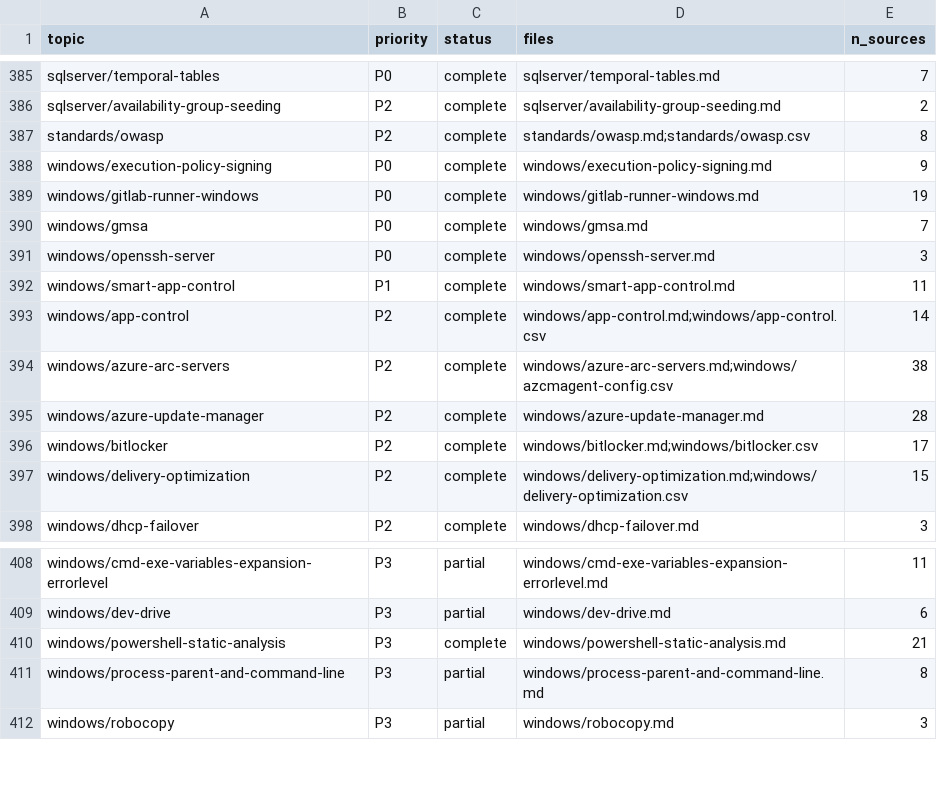
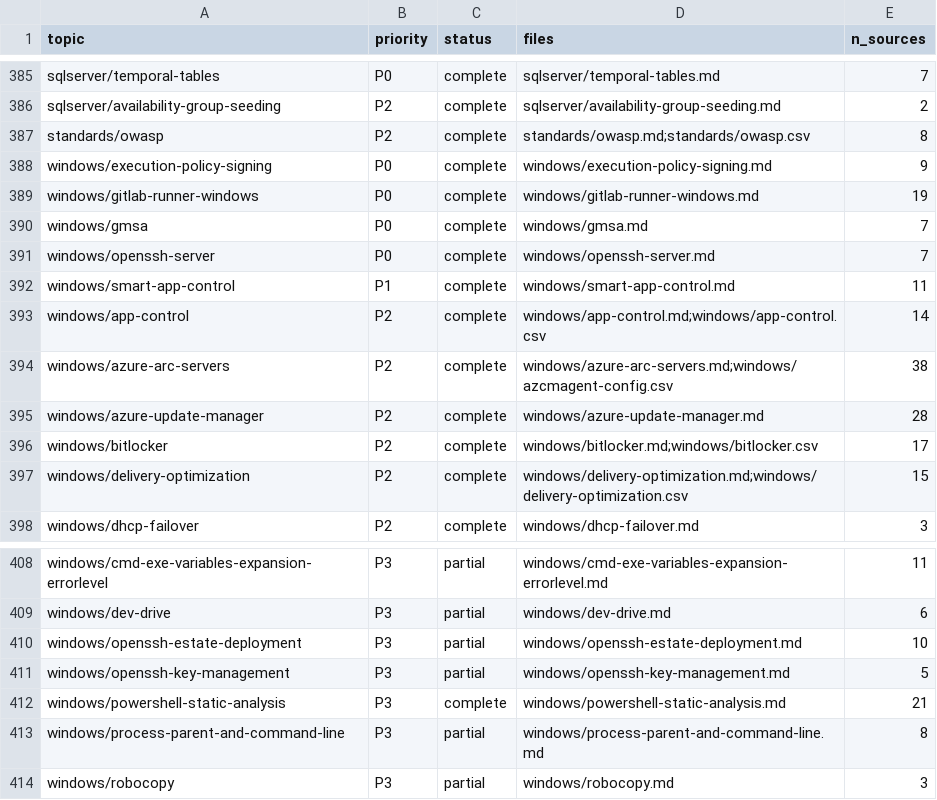
Before and after one commit to mikkielt/it-ops-kb, a CSV file: kb/public/_coverage.csv, drawn as a sheet; only a part is shown, gaps mark what is left out.

```diff
--- a/kb/public/_coverage.csv
+++ b/kb/public/_coverage.csv
@@ -390,3 +390,3 @@ windows/gitlab-runner-windows,P0,complete,windows/gitlab-runner-windows.md,19
 windows/gmsa,P0,complete,windows/gmsa.md,7
-windows/openssh-server,P0,complete,windows/openssh-server.md,3
+windows/openssh-server,P0,complete,windows/openssh-server.md,7
 windows/smart-app-control,P1,complete,windows/smart-app-control.md,11
@@ -409,2 +409,4 @@ windows/cmd-exe-variables-expansion-errorlevel,P3,partial,windows/cmd-exe-variab
 windows/dev-drive,P3,partial,windows/dev-drive.md,6
+windows/openssh-estate-deployment,P3,partial,windows/openssh-estate-deployment.md,10
+windows/openssh-key-management,P3,partial,windows/openssh-key-management.md,5
 windows/powershell-static-analysis,P3,complete,windows/powershell-static-analysis.md,21
```
Also changed, not shown: kb/public/_retrieval/signals.csv, 8 other files.
